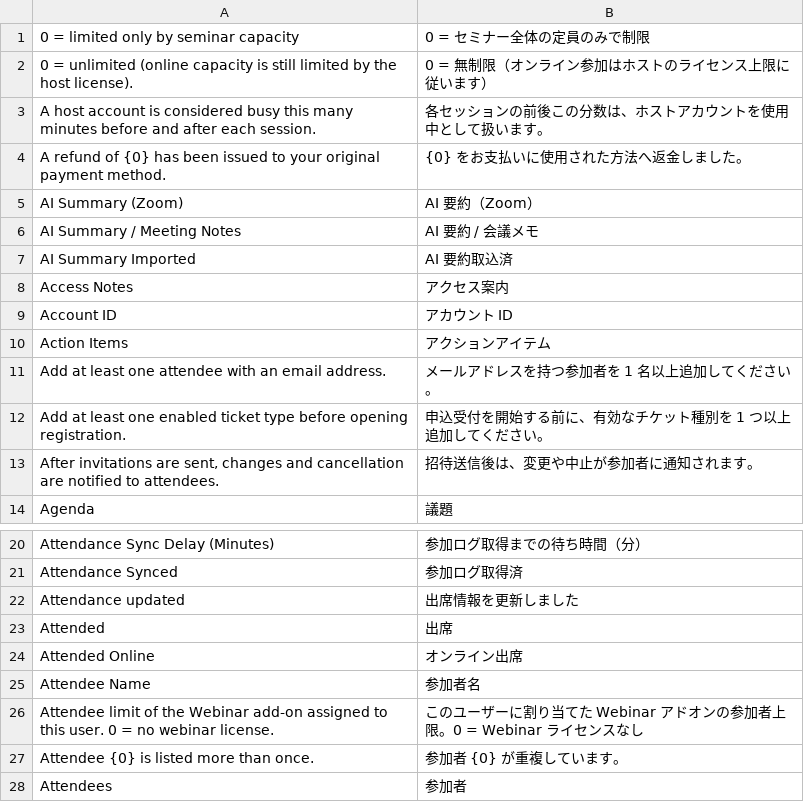
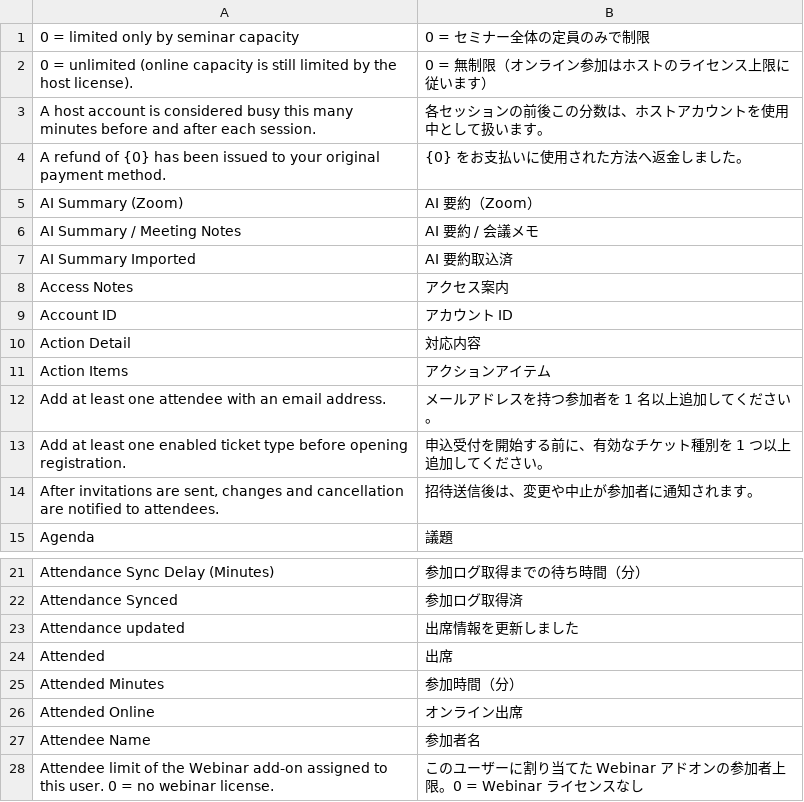
Before and after one commit to lifegence/eventmeet, a CSV file: eventmeet/translations/ja.csv, drawn as a sheet; only a part is shown, gaps mark what is left out; the shorter side is filled out with more unchanged rows; the diff names each change by its address in the sheet, - before the commit and + after, or states it on an @@ line.

```diff
--- a/eventmeet/translations/ja.csv
+++ b/eventmeet/translations/ja.csv
+row 10: Action Detail | 対応内容
+row 25: Attended Minutes | 参加時間（分）
```
Also changed, not shown: 2 other files.
